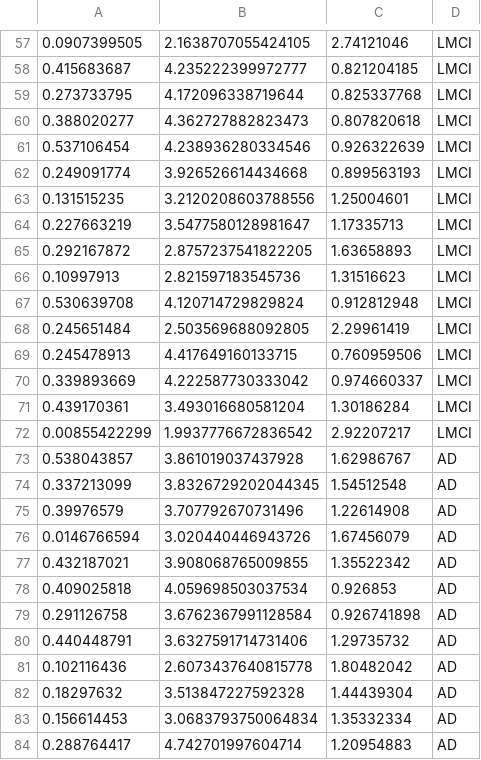
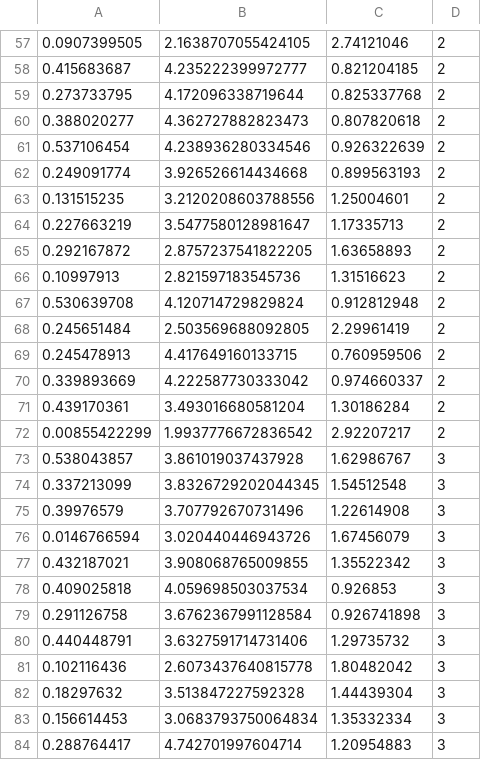
Before and after one commit to freejool/Classify-AD, a CSV file: code/BP/test.csv, drawn as a sheet; only a part is shown, gaps mark what is left out; the diff covers the shown part only.

```diff
--- a/code/BP/test.csv
+++ b/code/BP/test.csv
@@ -57,28 +57,28 @@
-0.0907399505,2.1638707055424105,2.74121046,LMCI
-0.415683687,4.235222399972777,0.821204185,LMCI
-0.273733795,4.172096338719644,0.825337768,LMCI
-0.388020277,4.362727882823473,0.807820618,LMCI
-0.537106454,4.238936280334546,0.926322639,LMCI
-0.249091774,3.926526614434668,0.899563193,LMCI
-0.131515235,3.2120208603788556,1.25004601,LMCI
-0.227663219,3.5477580128981647,1.17335713,LMCI
-0.292167872,2.8757237541822205,1.63658893,LMCI
-0.10997913,2.821597183545736,1.31516623,LMCI
-0.530639708,4.120714729829824,0.912812948,LMCI
-0.245651484,2.503569688092805,2.29961419,LMCI
-0.245478913,4.417649160133715,0.760959506,LMCI
-0.339893669,4.222587730333042,0.974660337,LMCI
-0.439170361,3.493016680581204,1.30186284,LMCI
-0.00855422299,1.9937776672836542,2.92207217,LMCI
-0.538043857,3.861019037437928,1.62986767,AD
-0.337213099,3.8326729202044345,1.54512548,AD
-0.39976579,3.707792670731496,1.22614908,AD
-0.0146766594,3.020440446943726,1.67456079,AD
-0.432187021,3.908068765009855,1.35522342,AD
-0.409025818,4.059698503037534,0.926853,AD
-0.291126758,3.6762367991128584,0.926741898,AD
-0.440448791,3.6327591714731406,1.29735732,AD
-0.102116436,2.6073437640815778,1.80482042,AD
-0.18297632,3.513847227592328,1.44439304,AD
-0.156614453,3.0683793750064834,1.35332334,AD
-0.288764417,4.742701997604714,1.20954883,AD
+0.0907399505,2.1638707055424105,2.74121046,2
+0.415683687,4.235222399972777,0.821204185,2
+0.273733795,4.172096338719644,0.825337768,2
+0.388020277,4.362727882823473,0.807820618,2
+0.537106454,4.238936280334546,0.926322639,2
+0.249091774,3.926526614434668,0.899563193,2
+0.131515235,3.2120208603788556,1.25004601,2
+0.227663219,3.5477580128981647,1.17335713,2
+0.292167872,2.8757237541822205,1.63658893,2
+0.10997913,2.821597183545736,1.31516623,2
+0.530639708,4.120714729829824,0.912812948,2
+0.245651484,2.503569688092805,2.29961419,2
+0.245478913,4.417649160133715,0.760959506,2
+0.339893669,4.222587730333042,0.974660337,2
+0.439170361,3.493016680581204,1.30186284,2
+0.00855422299,1.9937776672836542,2.92207217,2
+0.538043857,3.861019037437928,1.62986767,3
+0.337213099,3.8326729202044345,1.54512548,3
+0.39976579,3.707792670731496,1.22614908,3
+0.0146766594,3.020440446943726,1.67456079,3
+0.432187021,3.908068765009855,1.35522342,3
+0.409025818,4.059698503037534,0.926853,3
+0.291126758,3.6762367991128584,0.926741898,3
+0.440448791,3.6327591714731406,1.29735732,3
+0.102116436,2.6073437640815778,1.80482042,3
+0.18297632,3.513847227592328,1.44439304,3
+0.156614453,3.0683793750064834,1.35332334,3
+0.288764417,4.742701997604714,1.20954883,3
```
Also changed, not shown: 74 edited cells elsewhere in this file, 5 other files.
